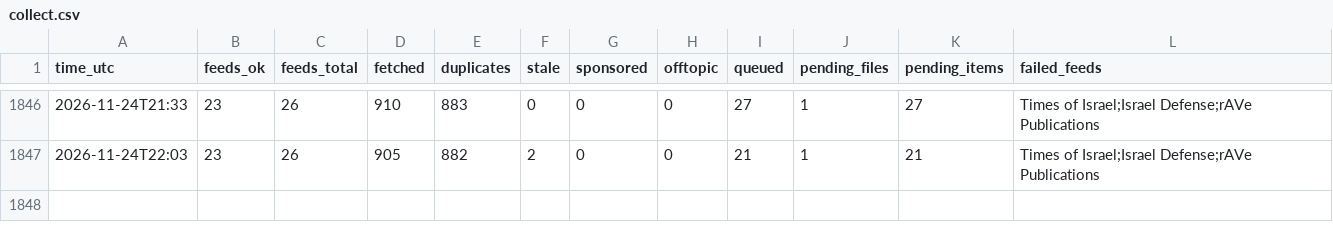
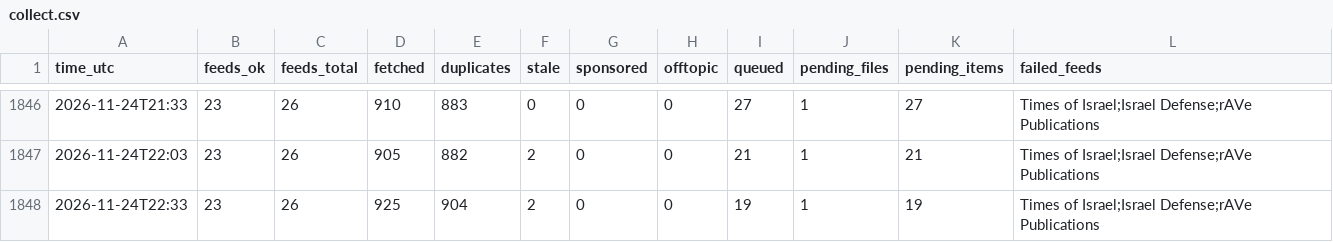
Before and after one commit to mishlyeden-stack/finpulse, a CSV file: logs/collect.csv, drawn as a sheet; only a part is shown, gaps mark what is left out.

Commit message:
collect 2026-11-24 22:33

```diff
--- a/logs/collect.csv
+++ b/logs/collect.csv
@@ -1847 +1847,2 @@ time_utc,feeds_ok,feeds_total,fetched,duplicates,stale,sponsored,offtopic,queued
 2026-11-24T22:03,23,26,905,882,2,0,0,21,1,21,Times of Israel;Israel Defense;rAVe Publications
+2026-11-24T22:33,23,26,925,904,2,0,0,19,1,19,Times of Israel;Israel Defense;rAVe Publications
```
Also changed, not shown: 4 other files.
